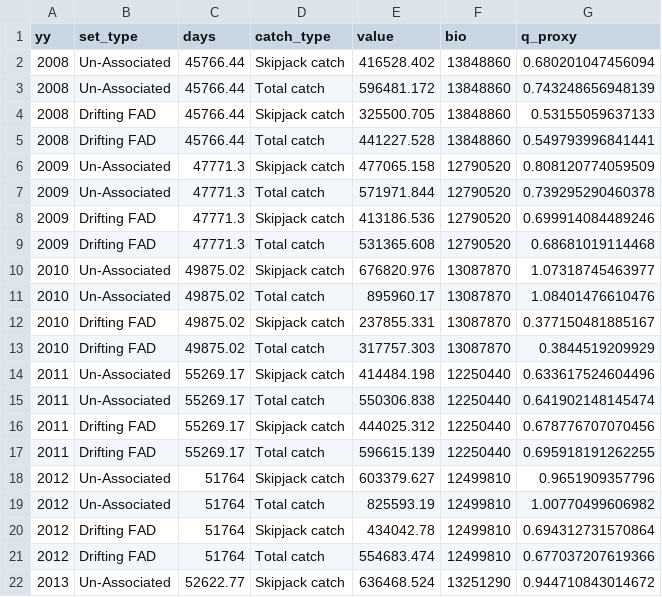
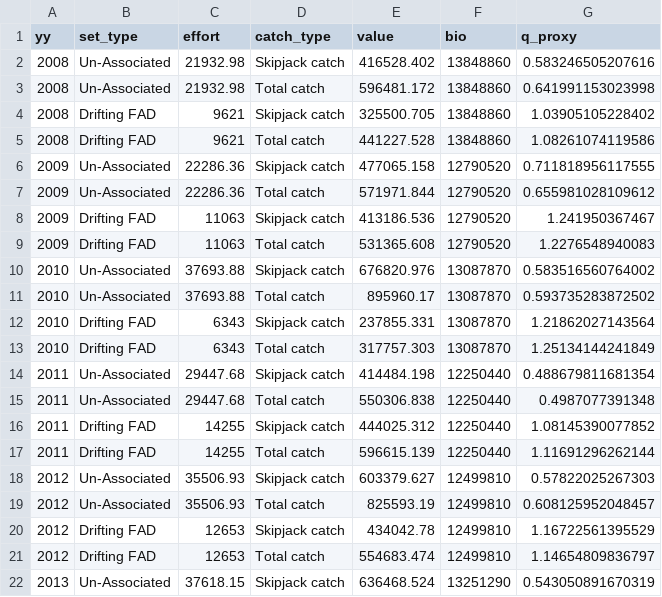
Before and after one commit to N-DucharmeBarth-NOAA/2025-skj-catchability, a CSV file: output/q_dt.csv, drawn as a sheet; only a part is shown; the diff covers the shown part only.

```diff
--- a/output/q_dt.csv
+++ b/output/q_dt.csv
@@ -1,22 +1,22 @@
-yy,set_type,days,catch_type,value,bio,q_proxy
-2008,Un-Associated,45766.44,Skipjack catch,416528.402,13848860,0.680201047456094
-2008,Un-Associated,45766.44,Total catch,596481.172,13848860,0.743248656948139
-2008,Drifting FAD,45766.44,Skipjack catch,325500.705,13848860,0.53155059637133
-2008,Drifting FAD,45766.44,Total catch,441227.528,13848860,0.549793996841441
-2009,Un-Associated,47771.3,Skipjack catch,477065.158,12790520,0.808120774059509
-2009,Un-Associated,47771.3,Total catch,571971.844,12790520,0.739295290460378
-2009,Drifting FAD,47771.3,Skipjack catch,413186.536,12790520,0.699914084489246
-2009,Drifting FAD,47771.3,Total catch,531365.608,12790520,0.68681019114468
-2010,Un-Associated,49875.02,Skipjack catch,676820.976,13087870,1.07318745463977
-2010,Un-Associated,49875.02,Total catch,895960.17,13087870,1.08401476610476
-2010,Drifting FAD,49875.02,Skipjack catch,237855.331,13087870,0.377150481885167
-2010,Drifting FAD,49875.02,Total catch,317757.303,13087870,0.3844519209929
-2011,Un-Associated,55269.17,Skipjack catch,414484.198,12250440,0.633617524604496
-2011,Un-Associated,55269.17,Total catch,550306.838,12250440,0.641902148145474
-2011,Drifting FAD,55269.17,Skipjack catch,444025.312,12250440,0.678776707070456
-2011,Drifting FAD,55269.17,Total catch,596615.139,12250440,0.695918191262255
-2012,Un-Associated,51764,Skipjack catch,603379.627,12499810,0.9651909357796
-2012,Un-Associated,51764,Total catch,825593.19,12499810,1.00770499606982
-2012,Drifting FAD,51764,Skipjack catch,434042.78,12499810,0.694312731570864
-2012,Drifting FAD,51764,Total catch,554683.474,12499810,0.677037207619366
-2013,Un-Associated,52622.77,Skipjack catch,636468.524,13251290,0.944710843014672
+yy,set_type,effort,catch_type,value,bio,q_proxy
+2008,Un-Associated,21932.98,Skipjack catch,416528.402,13848860,0.583246505207616
+2008,Un-Associated,21932.98,Total catch,596481.172,13848860,0.641991153023998
+2008,Drifting FAD,9621,Skipjack catch,325500.705,13848860,1.03905105228402
+2008,Drifting FAD,9621,Total catch,441227.528,13848860,1.08261074119586
+2009,Un-Associated,22286.36,Skipjack catch,477065.158,12790520,0.711818956117555
+2009,Un-Associated,22286.36,Total catch,571971.844,12790520,0.655981028109612
+2009,Drifting FAD,11063,Skipjack catch,413186.536,12790520,1.241950367467
+2009,Drifting FAD,11063,Total catch,531365.608,12790520,1.2276548940083
+2010,Un-Associated,37693.88,Skipjack catch,676820.976,13087870,0.583516560764002
+2010,Un-Associated,37693.88,Total catch,895960.17,13087870,0.593735283872502
+2010,Drifting FAD,6343,Skipjack catch,237855.331,13087870,1.21862027143564
+2010,Drifting FAD,6343,Total catch,317757.303,13087870,1.25134144241849
+2011,Un-Associated,29447.68,Skipjack catch,414484.198,12250440,0.488679811681354
+2011,Un-Associated,29447.68,Total catch,550306.838,12250440,0.4987077391348
+2011,Drifting FAD,14255,Skipjack catch,444025.312,12250440,1.08145390077852
+2011,Drifting FAD,14255,Total catch,596615.139,12250440,1.11691296262144
+2012,Un-Associated,35506.93,Skipjack catch,603379.627,12499810,0.57822025267303
+2012,Un-Associated,35506.93,Total catch,825593.19,12499810,0.608125952048457
+2012,Drifting FAD,12653,Skipjack catch,434042.78,12499810,1.16722561395529
+2012,Drifting FAD,12653,Total catch,554683.474,12499810,1.14654809836797
+2013,Un-Associated,37618.15,Skipjack catch,636468.524,13251290,0.543050891670319
```
Also changed, not shown: 70 edited cells elsewhere in this file, 4 other files.
